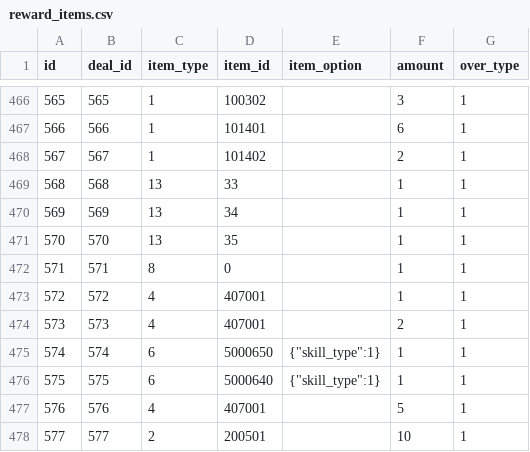
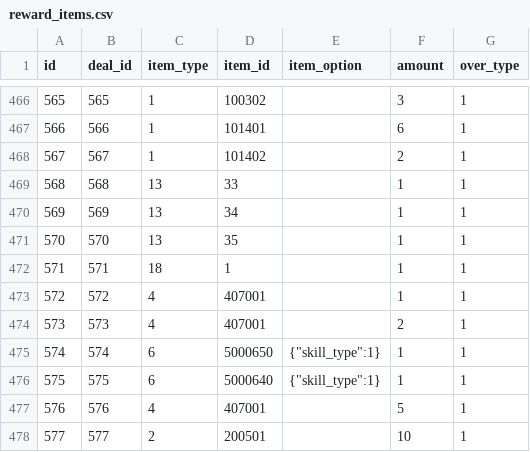
Before and after one commit to ketakeda/MTC-Plan, a CSV file: master/csv/reward_items.csv, drawn as a sheet; only a part is shown, gaps mark what is left out.

Commit message:
【ハラ】報酬をシリアル番号に戻す

```diff
--- a/master/csv/reward_items.csv
+++ b/master/csv/reward_items.csv
@@ -471,3 +471,3 @@ id,deal_id,item_type,item_id,item_option,amount,over_type
 570,570,13,35,,1,1
-571,571,8,0,,1,1
+571,571,18,1,,1,1
 572,572,4,407001,,1,1
```
